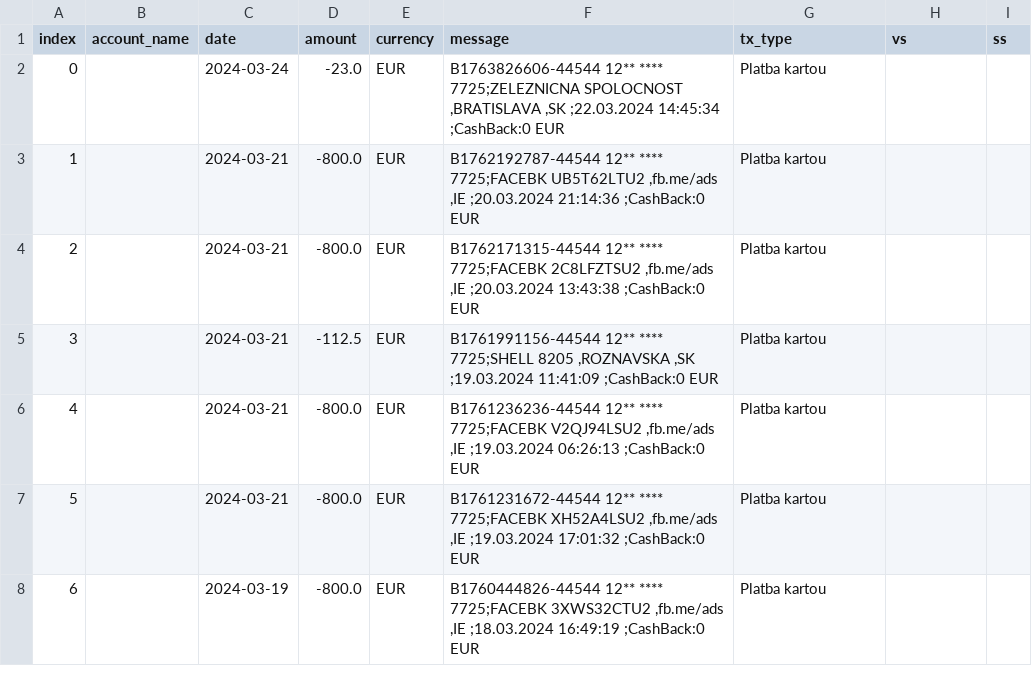
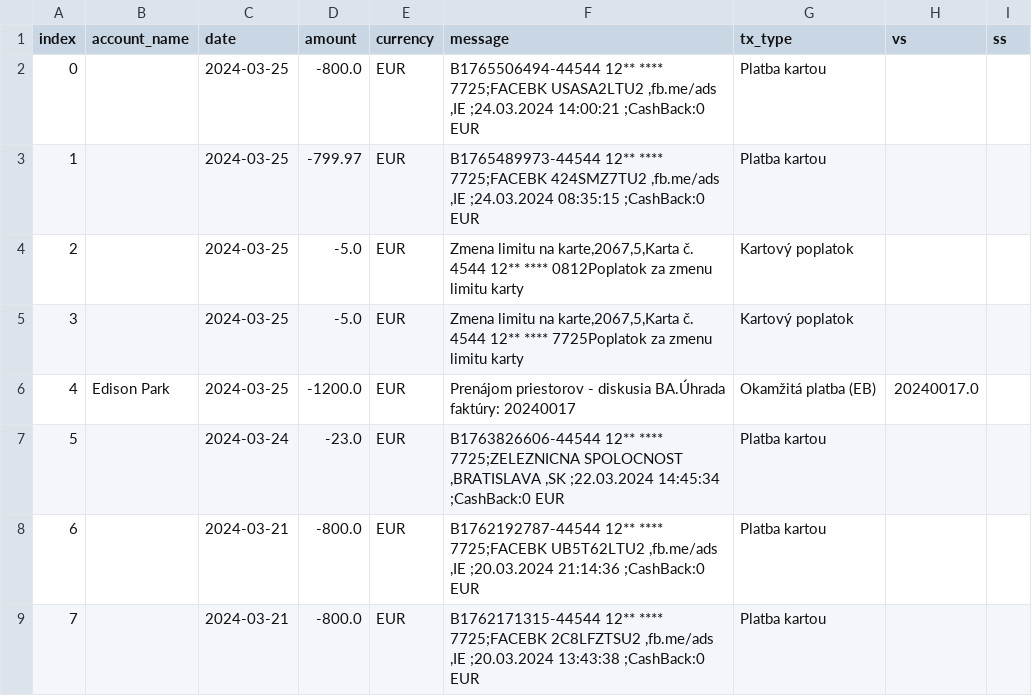
Before and after one commit to matusv/presidential-elections-slovakia-2024, a CSV file: accounts/Ivan Korčok 5206616575.csv, drawn as a sheet; only a part is shown; the shorter side is filled out with more unchanged rows; addresses are those after the commit; the diff names each change by its address in the sheet, - before the commit and + after, or states it on an @@ line.

```diff
--- a/accounts/Ivan Korčok 5206616575.csv
+++ b/accounts/Ivan Korčok 5206616575.csv
+row 2: 0 |  | 2024-03-25 | -800.0 | EUR | B1765506494-44544 12** **** 7725;FACEBK USASA2LTU2 ,fb.me/ads ,IE ;24.03.2024 14:00:21 ;CashBack:0 EUR | Platba kartou
+row 3: 1 |  | 2024-03-25 | -799.97 | EUR | B1765489973-44544 12** **** 7725;FACEBK 424SMZ7TU2 ,fb.me/ads ,IE ;24.03.2024 08:35:15 ;CashBack:0 EUR | Platba kartou
+row 4: 2 |  | 2024-03-25 | -5.0 | EUR | Zmena limitu na karte,2067,5,Karta č. 4544 12** **** 0812Poplatok za zmenu limitu karty | Kartový poplatok
+row 5: 3 |  | 2024-03-25 | -5.0 | EUR | Zmena limitu na karte,2067,5,Karta č. 4544 12** **** 7725Poplatok za zmenu limitu karty | Kartový poplatok
+row 6: 4 | Edison Park | 2024-03-25 | -1200.0 | EUR | Prenájom priestorov - diskusia BA.Úhrada faktúry: 20240017 | Okamžitá platba (EB) | 20240017.0
@@ column A (index) renumbered from row 7 down @@
```
Also changed, not shown: accounts/Krisztián Forró 8db6a6bd6f.csv, aggregation_no_returns.csv, 2 other files.
